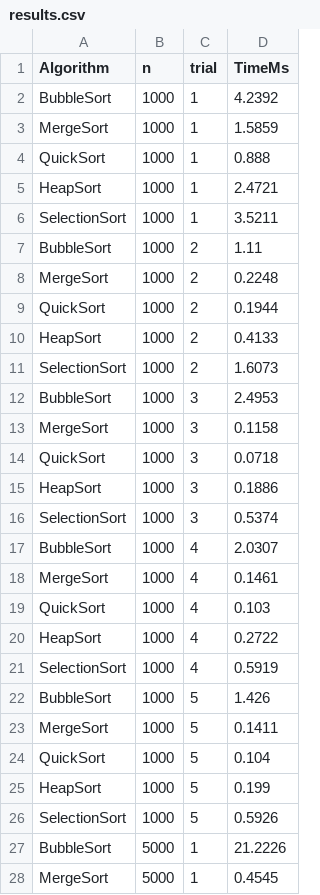
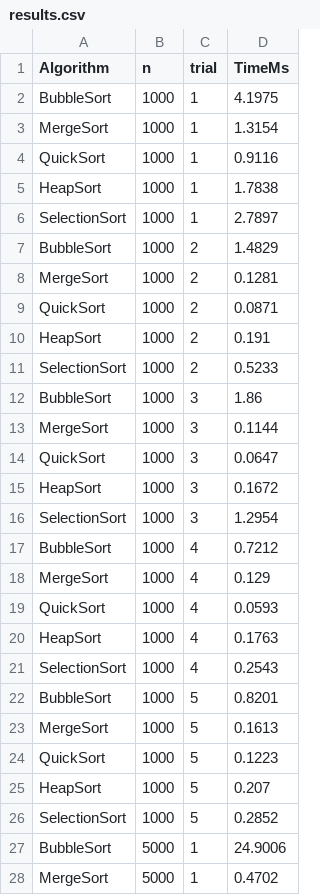
Before and after one commit to bilal1-1/Sorting-Algorithm-Analysis, a CSV file: src/data/results.csv, drawn as a sheet; only a part is shown; the diff covers the shown part only.

```diff
--- a/src/data/results.csv
+++ b/src/data/results.csv
@@ -1,28 +1,28 @@
 Algorithm,n,trial,TimeMs
-BubbleSort,1000,1,4.2392
-MergeSort,1000,1,1.5859
-QuickSort,1000,1,0.888
-HeapSort,1000,1,2.4721
-SelectionSort,1000,1,3.5211
-BubbleSort,1000,2,1.11
-MergeSort,1000,2,0.2248
-QuickSort,1000,2,0.1944
-HeapSort,1000,2,0.4133
-SelectionSort,1000,2,1.6073
-BubbleSort,1000,3,2.4953
-MergeSort,1000,3,0.1158
-QuickSort,1000,3,0.0718
-HeapSort,1000,3,0.1886
-SelectionSort,1000,3,0.5374
-BubbleSort,1000,4,2.0307
-MergeSort,1000,4,0.1461
-QuickSort,1000,4,0.103
-HeapSort,1000,4,0.2722
-SelectionSort,1000,4,0.5919
-BubbleSort,1000,5,1.426
-MergeSort,1000,5,0.1411
-QuickSort,1000,5,0.104
-HeapSort,1000,5,0.199
-SelectionSort,1000,5,0.5926
-BubbleSort,5000,1,21.2226
-MergeSort,5000,1,0.4545
+BubbleSort,1000,1,4.1975
+MergeSort,1000,1,1.3154
+QuickSort,1000,1,0.9116
+HeapSort,1000,1,1.7838
+SelectionSort,1000,1,2.7897
+BubbleSort,1000,2,1.4829
+MergeSort,1000,2,0.1281
+QuickSort,1000,2,0.0871
+HeapSort,1000,2,0.191
+SelectionSort,1000,2,0.5233
+BubbleSort,1000,3,1.86
+MergeSort,1000,3,0.1144
+QuickSort,1000,3,0.0647
+HeapSort,1000,3,0.1672
+SelectionSort,1000,3,1.2954
+BubbleSort,1000,4,0.7212
+MergeSort,1000,4,0.129
+QuickSort,1000,4,0.0593
+HeapSort,1000,4,0.1763
+SelectionSort,1000,4,0.2543
+BubbleSort,1000,5,0.8201
+MergeSort,1000,5,0.1613
+QuickSort,1000,5,0.1223
+HeapSort,1000,5,0.207
+SelectionSort,1000,5,0.2852
+BubbleSort,5000,1,24.9006
+MergeSort,5000,1,0.4702
```
Also changed, not shown: 98 edited cells elsewhere in this file, 7 other files.
